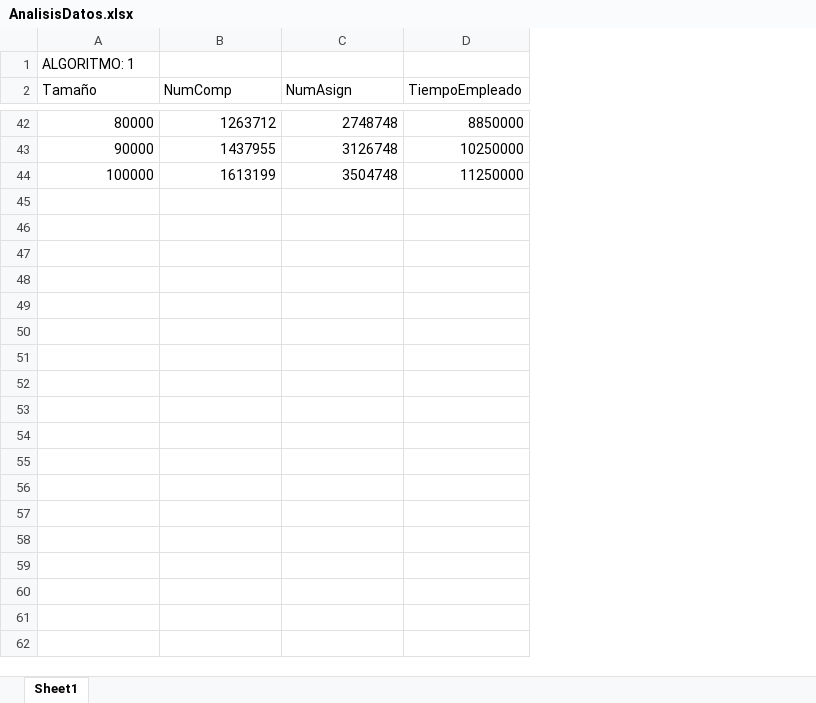
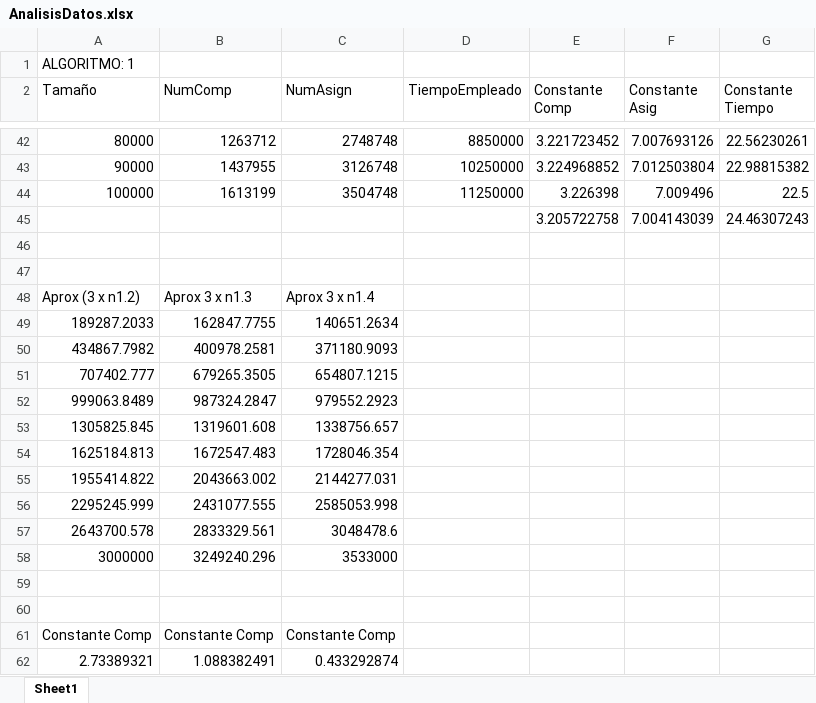
Before and after one commit to Mario-Cu/Proyecto1-AnalisisYDise-oDeAlgoritmos, an Excel workbook: AnalisisDatos.xlsx, sheet Sheet1, drawn as a sheet; only a part is shown, gaps mark what is left out; values as stored, in another font and other column widths than the file's, no borders; charts and pictures not drawn; the diff covers the shown part only; the diff names each change by its address in the sheet, - before the commit and + after, or states it on an @@ line.

```diff
--- a/AnalisisDatos.xlsx (sheet Sheet1)
+++ b/AnalisisDatos.xlsx (sheet Sheet1)
+column E (Constante Comp), rows 42-44: 3.221723452 | 3.224968852 | 3.226398
+column F (Constante Asig), rows 42-44: 7.007693126 | 7.012503804 | 7.009496
+column G (Constante Tiempo), rows 42-44: 22.56230261 | 22.98815382 | 22.5
+row 45:  |  |  |  | 3.205722758 | 7.004143039 | 24.46307243
+row 46: (empty)
+row 47: (empty)
+row 48: Aprox (3 x n1.2) | Aprox 3 x n1.3 | Aprox 3 x n1.4
+row 49: 189287.2033 | 162847.7755 | 140651.2634
+row 50: 434867.7982 | 400978.2581 | 371180.9093
+row 51: 707402.777 | 679265.3505 | 654807.1215
+row 52: 999063.8489 | 987324.2847 | 979552.2923
+row 53: 1305825.845 | 1319601.608 | 1338756.657
+row 54: 1625184.813 | 1672547.483 | 1728046.354
+row 55: 1955414.822 | 2043663.002 | 2144277.031
+row 56: 2295245.999 | 2431077.555 | 2585053.998
+row 57: 2643700.578 | 2833329.561 | 3048478.6
+row 58: 3000000 | 3249240.296 | 3533000
+row 59: (empty)
+row 60: (empty)
+row 61: Constante Comp | Constante Comp | Constante Comp
+row 62: 2.73389321 | 1.088382491 | 0.433292874
```
Also changed, not shown: 10 added rows and 6 edited cells elsewhere in this sheet, charts or pictures, 1 other file.
